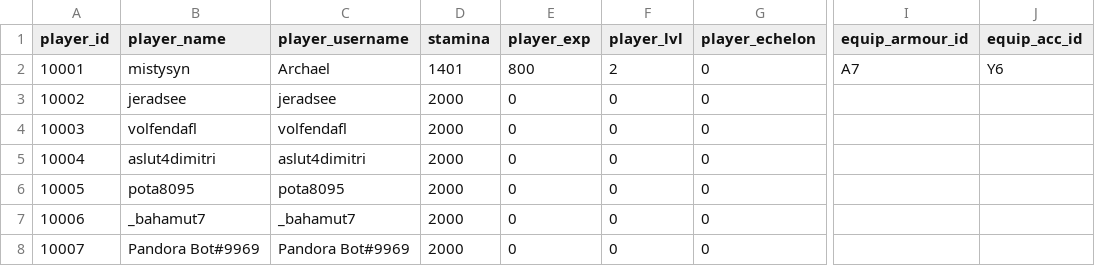
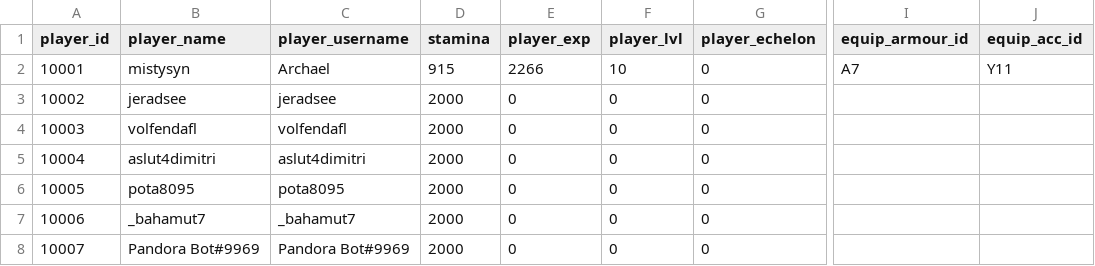
Before and after one commit to ArchaelMistysyn/PandoraBot, a CSV file: playerlist.csv, drawn as a sheet; only a part is shown, gaps mark what is left out; the diff names each change by its address in the sheet, - before the commit and + after, or states it on an @@ line.

```diff
--- a/playerlist.csv
+++ b/playerlist.csv
-D2 (stamina): 1401
+D2 (stamina): 915
-E2 (player_exp): 800
+E2 (player_exp): 2266
-F2 (player_lvl): 2
+F2 (player_lvl): 10
-J2 (equip_acc_id): Y6
+J2 (equip_acc_id): Y11
```
Also changed, not shown: cinventory.csv, droptable.csv, 5 other files.
